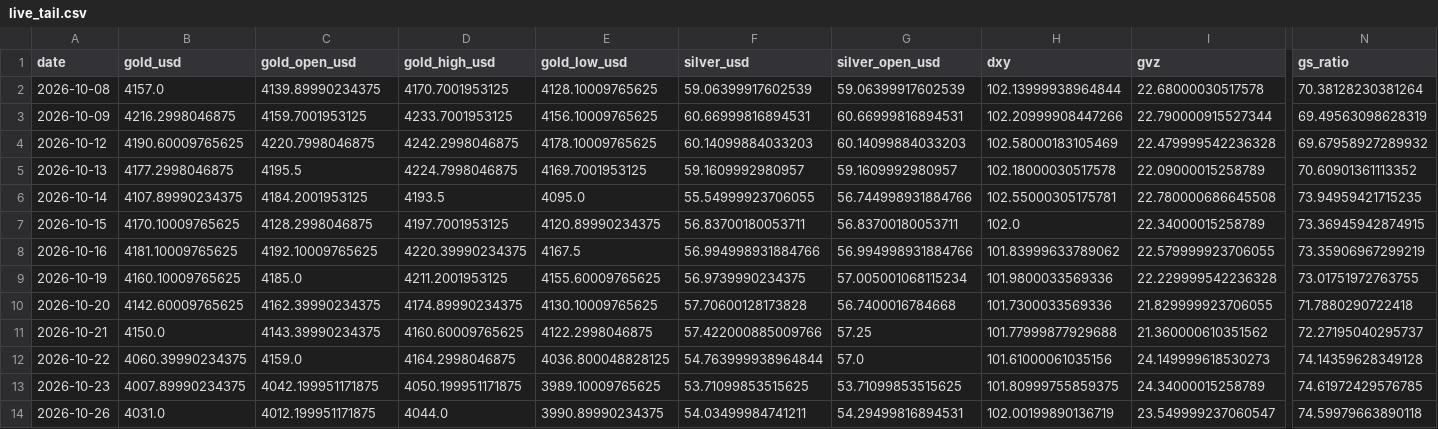
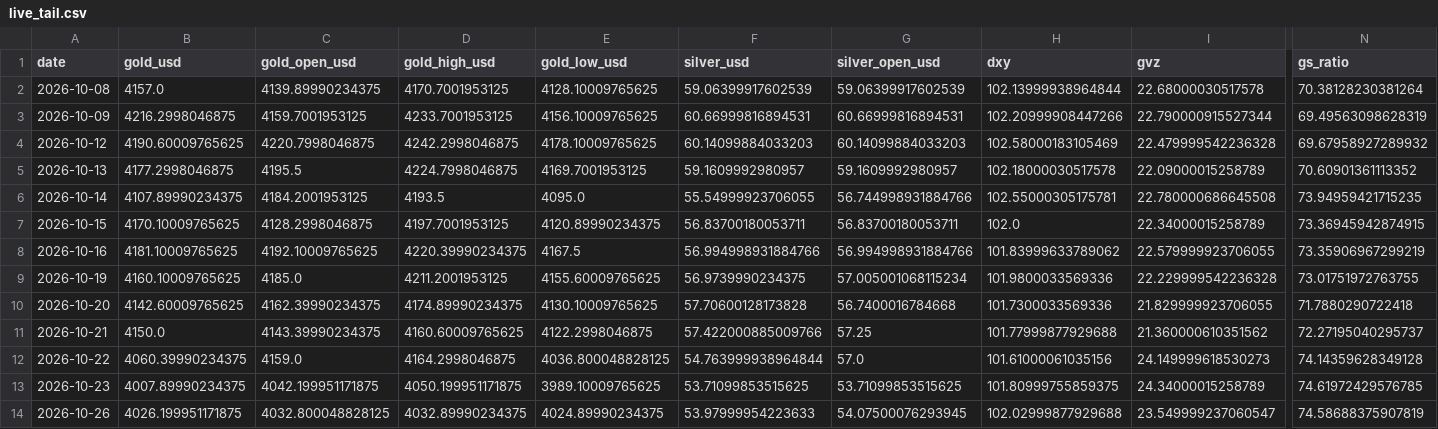
Before and after one commit to abhayv7272/ms-gold-algo, a CSV file: data/algo/live_tail.csv, drawn as a sheet; only a part is shown, gaps mark what is left out; the diff names each change by its address in the sheet, - before the commit and + after, or states it on an @@ line.

```diff
--- a/data/algo/live_tail.csv
+++ b/data/algo/live_tail.csv
-B14 (gold_usd): 4031.0
+B14 (gold_usd): 4026.199951171875
-C14 (gold_open_usd): 4012.199951171875
+C14 (gold_open_usd): 4032.800048828125
-D14 (gold_high_usd): 4044.0
+D14 (gold_high_usd): 4032.89990234375
-E14 (gold_low_usd): 3990.89990234375
+E14 (gold_low_usd): 4024.89990234375
-F14 (silver_usd): 54.03499984741211
+F14 (silver_usd): 53.97999954223633
-G14 (silver_open_usd): 54.29499816894531
+G14 (silver_open_usd): 54.07500076293945
-H14 (dxy): 102.00199890136719
+H14 (dxy): 102.02999877929688
-N14 (gs_ratio): 74.59979663890118
+N14 (gs_ratio): 74.58688375907819
```
Also changed, not shown: data/algo/health_log.csv, 5 other files.
